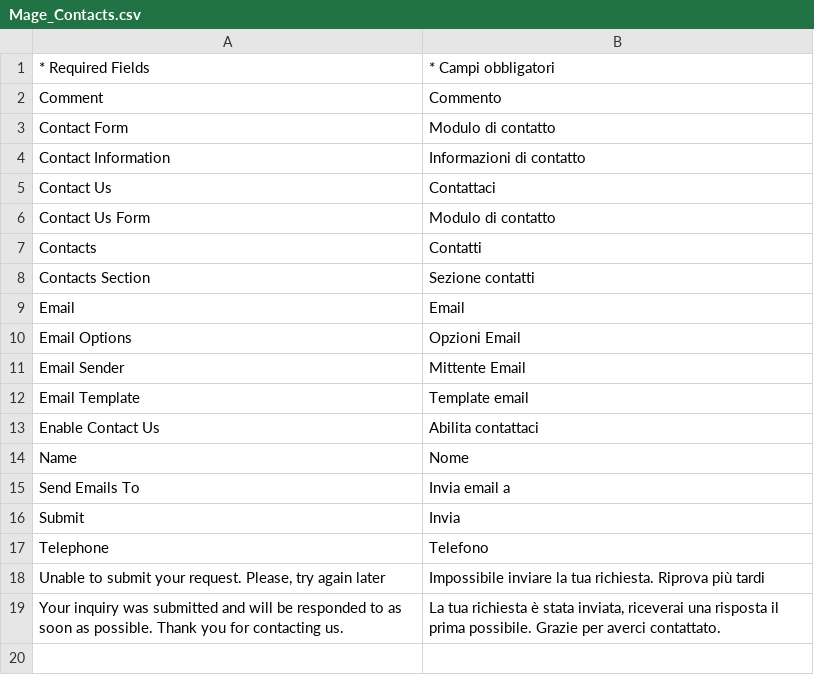
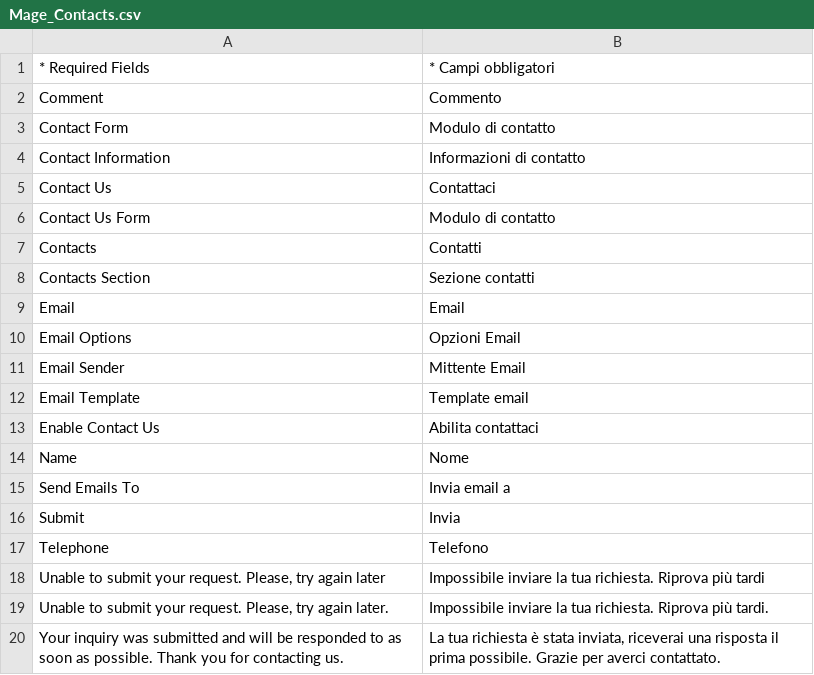
Before and after one commit to it4mage/magento_italia, a CSV file: src/app/locale/it_IT/Mage_Contacts.csv, drawn as a sheet; the diff names each change by its address in the sheet, - before the commit and + after, or states it on an @@ line.

```diff
--- a/src/app/locale/it_IT/Mage_Contacts.csv
+++ b/src/app/locale/it_IT/Mage_Contacts.csv
+row 19: Unable to submit your request. Please, try again later. | Impossibile inviare la tua richiesta. Riprova più tardi.
```
Also changed, not shown: src/app/locale/it_IT/Mage_Customer.csv.
